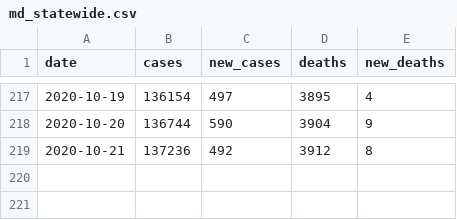
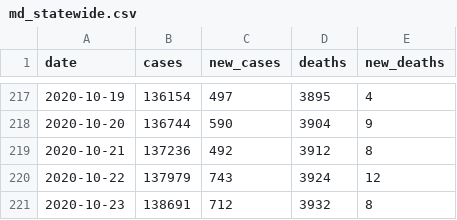
Before and after one commit to prayaggordy/D3-covid-map, a CSV file: data/md_statewide.csv, drawn as a sheet; only a part is shown, gaps mark what is left out; the diff names each change by its address in the sheet, - before the commit and + after, or states it on an @@ line.

```diff
--- a/data/md_statewide.csv
+++ b/data/md_statewide.csv
+row 220: 2020-10-22 | 137979 | 743 | 3924 | 12
+row 221: 2020-10-23 | 138691 | 712 | 3932 | 8
```
Also changed, not shown: data/md_counties.csv, data/md_counties_cases.csv, 22 other files.
